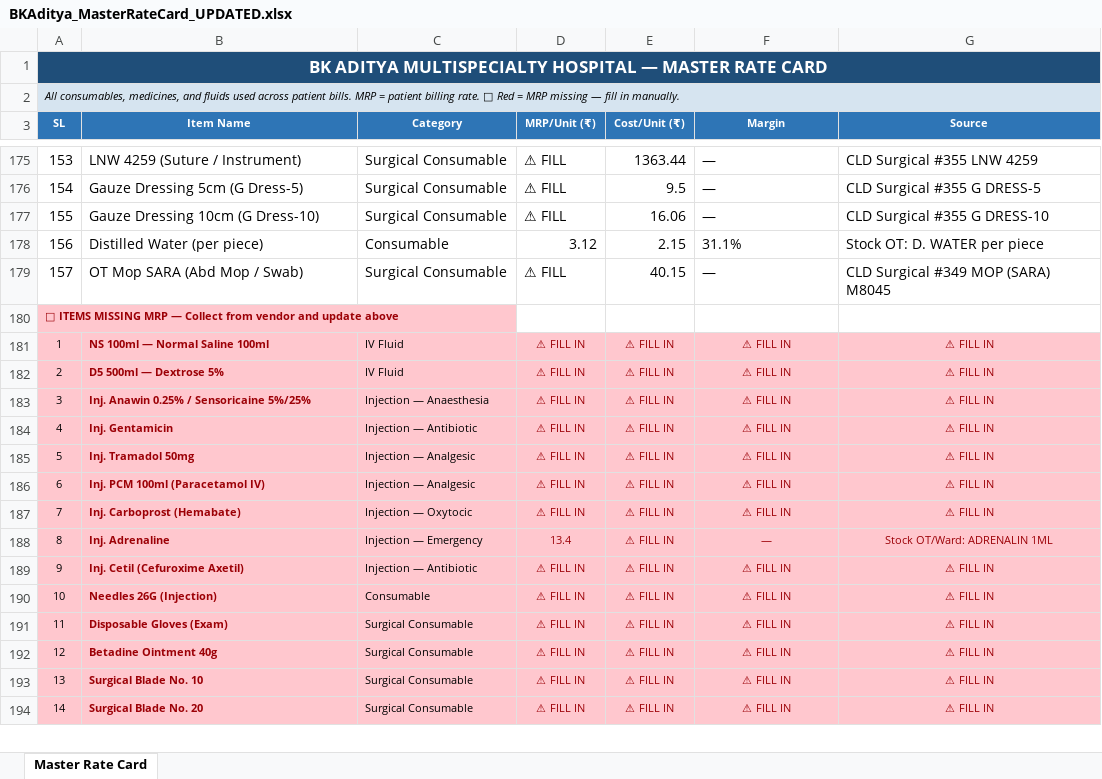
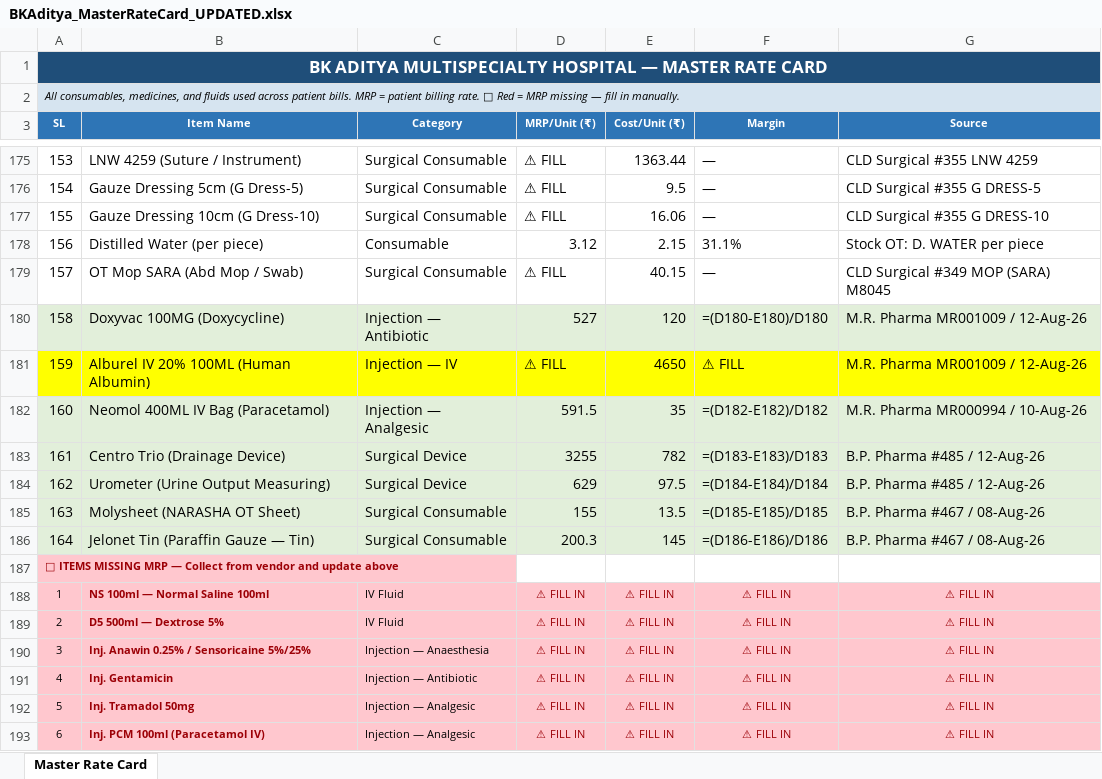
Before and after one commit to diggarishav-ai/Employee-Manager, an Excel workbook: BKAditya_MasterRateCard_UPDATED.xlsx, sheet Master Rate Card, drawn as a sheet; only a part is shown, gaps mark what is left out; the shorter side is filled out with more unchanged rows; values as stored, in another font and other column widths than the file's, no borders; formulas without a stored value are shown as written; the diff names each change by its address in the sheet, - before the commit and + after, or states it on an @@ line.

```diff
--- a/BKAditya_MasterRateCard_UPDATED.xlsx (sheet Master Rate Card)
+++ b/BKAditya_MasterRateCard_UPDATED.xlsx (sheet Master Rate Card)
+row 180: 158 | Doxyvac 100MG (Doxycycline) | Injection — Antibiotic | 527 | 120 | =(D180-E180)/D180 | M.R. Pharma MR001009 / 12-Aug-26
+row 181: 159 | Alburel IV 20% 100ML (Human Albumin) | Injection — IV | ⚠ FILL | 4650 | ⚠ FILL | M.R. Pharma MR001009 / 12-Aug-26
+row 182: 160 | Neomol 400ML IV Bag (Paracetamol) | Injection — Analgesic | 591.5 | 35 | =(D182-E182)/D182 | M.R. Pharma MR000994 / 10-Aug-26
+row 183: 161 | Centro Trio (Drainage Device) | Surgical Device | 3255 | 782 | =(D183-E183)/D183 | B.P. Pharma #485 / 12-Aug-26
+row 184: 162 | Urometer (Urine Output Measuring) | Surgical Device | 629 | 97.5 | =(D184-E184)/D184 | B.P. Pharma #485 / 12-Aug-26
+row 185: 163 | Molysheet (NARASHA OT Sheet) | Surgical Consumable | 155 | 13.5 | =(D185-E185)/D185 | B.P. Pharma #467 / 08-Aug-26
+row 186: 164 | Jelonet Tin (Paraffin Gauze — Tin) | Surgical Consumable | 200.3 | 145 | =(D186-E186)/D186 | B.P. Pharma #467 / 08-Aug-26
```
Also changed, not shown: 2 other files.
